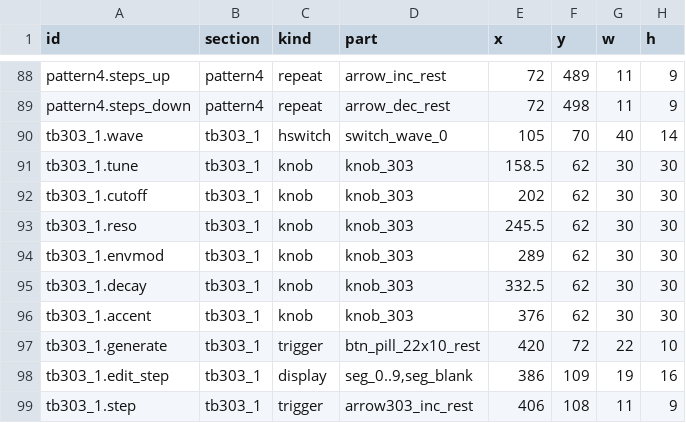
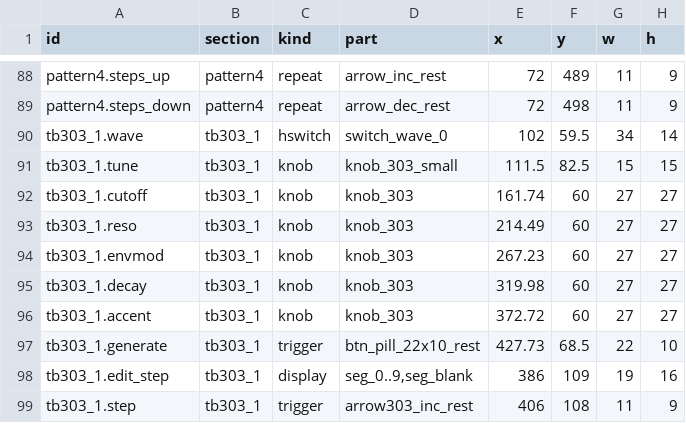
Before and after one commit to lovkov-ops/openrb-338, a TSV file: assets/ui/layout.tsv, drawn as a sheet; only a part is shown, gaps mark what is left out; the diff covers the shown part only.

```diff
--- a/assets/ui/layout.tsv
+++ b/assets/ui/layout.tsv
@@ -89,10 +89,10 @@ pattern4.steps_up	pattern4	repeat	arrow_inc_rest	72	489	11	9
 pattern4.steps_down	pattern4	repeat	arrow_dec_rest	72	498	11	9
-tb303_1.wave	tb303_1	hswitch	switch_wave_0	105	70	40	14
-tb303_1.tune	tb303_1	knob	knob_303	158.5	62	30	30
-tb303_1.cutoff	tb303_1	knob	knob_303	202	62	30	30
-tb303_1.reso	tb303_1	knob	knob_303	245.5	62	30	30
-tb303_1.envmod	tb303_1	knob	knob_303	289	62	30	30
-tb303_1.decay	tb303_1	knob	knob_303	332.5	62	30	30
-tb303_1.accent	tb303_1	knob	knob_303	376	62	30	30
-tb303_1.generate	tb303_1	trigger	btn_pill_22x10_rest	420	72	22	10
+tb303_1.wave	tb303_1	hswitch	switch_wave_0	102	59.5	34	14
+tb303_1.tune	tb303_1	knob	knob_303_small	111.5	82.5	15	15
+tb303_1.cutoff	tb303_1	knob	knob_303	161.74	60	27	27
+tb303_1.reso	tb303_1	knob	knob_303	214.49	60	27	27
+tb303_1.envmod	tb303_1	knob	knob_303	267.23	60	27	27
+tb303_1.decay	tb303_1	knob	knob_303	319.98	60	27	27
+tb303_1.accent	tb303_1	knob	knob_303	372.72	60	27	27
+tb303_1.generate	tb303_1	trigger	btn_pill_22x10_rest	427.73	68.5	22	10
 tb303_1.edit_step	tb303_1	display	seg_0..9,seg_blank	386	109	19	16
```
Also changed, not shown: 30 edited cells elsewhere in this file, 15 other files.
